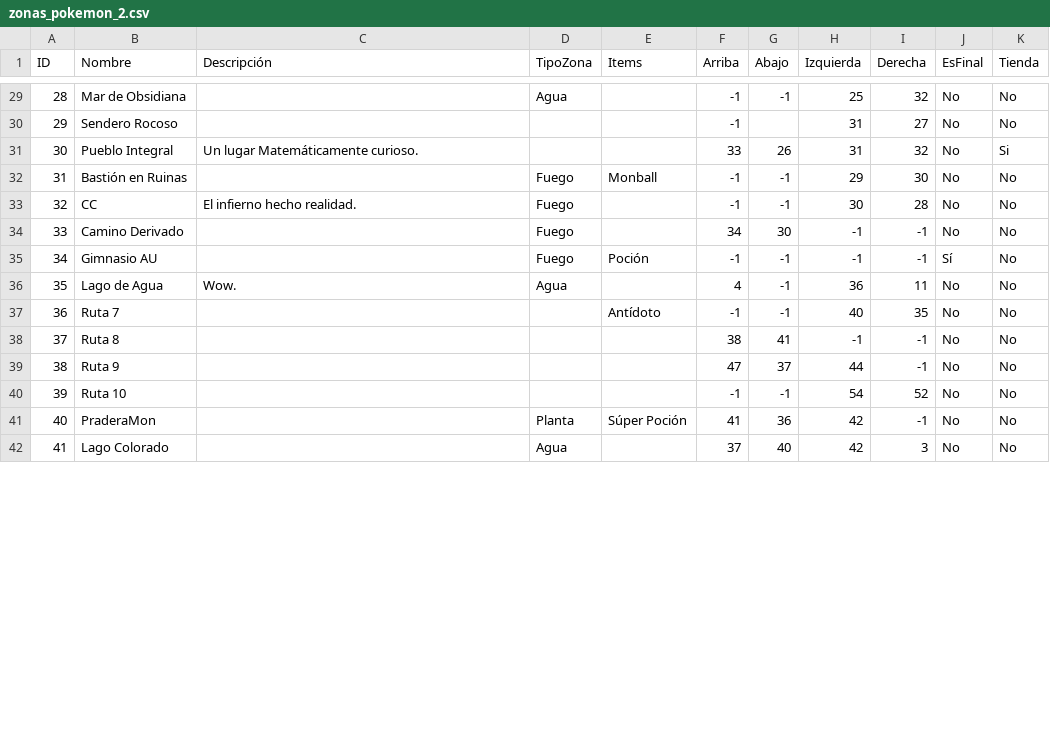
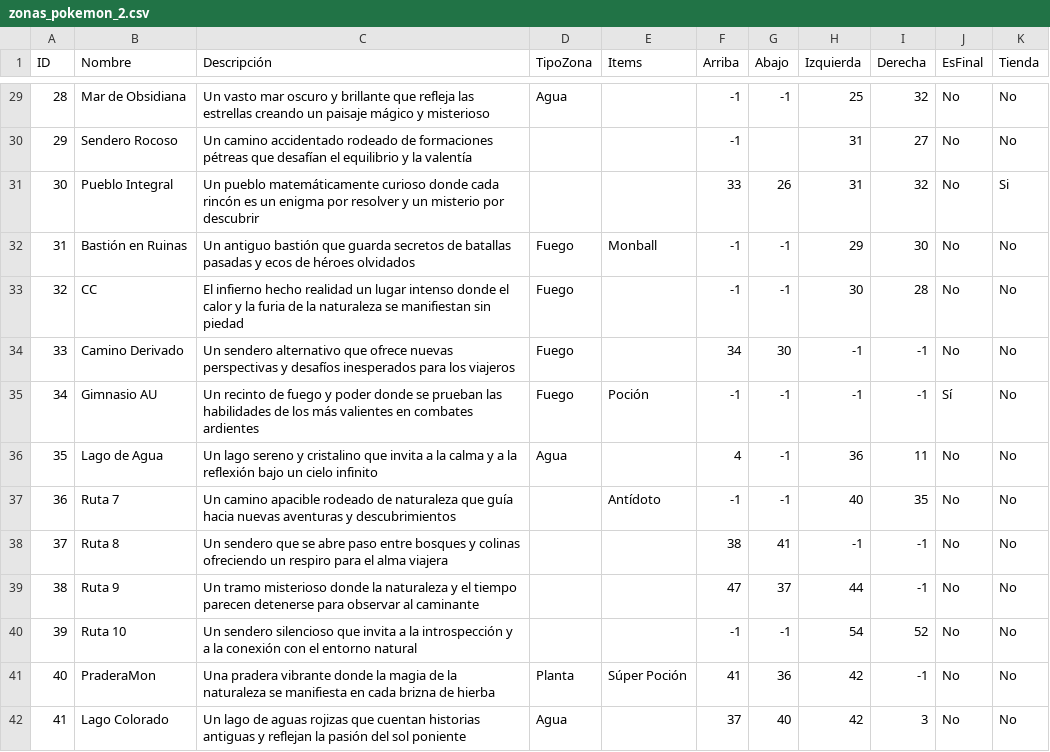
Before and after one commit to honaisu/Proyecto_Estructura, a CSV file: data/zonas_pokemon_2.csv, drawn as a sheet; only a part is shown, gaps mark what is left out; the diff covers the shown part only.

```diff
--- a/data/zonas_pokemon_2.csv
+++ b/data/zonas_pokemon_2.csv
@@ -29,14 +29,14 @@ ID,Nombre,Descripción,TipoZona,Items,Arriba,Abajo,Izquierda,Derecha,EsFinal,Tie
-28,Mar de Obsidiana,,Agua,,-1,-1,25,32,No,No
-29,Sendero Rocoso,,,,-1,,31,27,No,No
-30,Pueblo Integral,Un lugar Matemáticamente curioso.,,,33,26,31,32,No,Si
-31,Bastión en Ruinas,,Fuego,Monball,-1,-1,29,30,No,No
-32,CC,El infierno hecho realidad.,Fuego,,-1,-1,30,28,No,No
-33,Camino Derivado,,Fuego,,34,30,-1,-1,No,No
-34,Gimnasio AU,,Fuego,Poción,-1,-1,-1,-1,Sí,No
-35,Lago de Agua,Wow.,Agua,,4,-1,36,11,No,No
-36,Ruta 7,,,Antídoto,-1,-1,40,35,No,No
-37,Ruta 8,,,,38,41,-1,-1,No,No
-38,Ruta 9,,,,47,37,44,-1,No,No
-39,Ruta 10,,,,-1,-1,54,52,No,No
-40,PraderaMon,,Planta,Súper Poción,41,36,42,-1,No,No
-41,Lago Colorado,,Agua,,37,40,42,3,No,No
+28,Mar de Obsidiana,Un vasto mar oscuro y brillante que refleja las estrellas creando un paisaje mágico y misterioso,Agua,,-1,-1,25,32,No,No
+29,Sendero Rocoso,Un camino accidentado rodeado de formaciones pétreas que desafían el equilibrio y la valentía,,,-1,,31,27,No,No
+30,Pueblo Integral,Un pueblo matemáticamente curioso donde cada rincón es un enigma por resolver y un misterio por descubrir,,,33,26,31,32,No,Si
+31,Bastión en Ruinas, Un antiguo bastión que guarda secretos de batallas pasadas y ecos de héroes olvidados,Fuego,Monball,-1,-1,29,30,No,No
+32,CC,El infierno hecho realidad un lugar intenso donde el calor y la furia de la naturaleza se manifiestan sin piedad,Fuego,,-1,-1,30,28,No,No
+33,Camino Derivado,Un sendero alternativo que ofrece nuevas perspectivas y desafíos inesperados para los viajeros,Fuego,,34,30,-1,-1,No,No
+34,Gimnasio AU,Un recinto de fuego y poder donde se prueban las habilidades de los más valientes en combates ardientes,Fuego,Poción,-1,-1,-1,-1,Sí,No
+35,Lago de Agua,Un lago sereno y cristalino que invita a la calma y a la reflexión bajo un cielo infinito,Agua,,4,-1,36,11,No,No
+36,Ruta 7,Un camino apacible rodeado de naturaleza que guía hacia nuevas aventuras y descubrimientos,,Antídoto,-1,-1,40,35,No,No
+37,Ruta 8,Un sendero que se abre paso entre bosques y colinas ofreciendo un respiro para el alma viajera,,,38,41,-1,-1,No,No
+38,Ruta 9,Un tramo misterioso donde la naturaleza y el tiempo parecen detenerse para observar al caminante,,,47,37,44,-1,No,No
+39,Ruta 10,Un sendero silencioso que invita a la introspección y a la conexión con el entorno natural,,,-1,-1,54,52,No,No
+40,PraderaMon,Una pradera vibrante donde la magia de la naturaleza se manifiesta en cada brizna de hierba,Planta,Súper Poción,41,36,42,-1,No,No
+41,Lago Colorado,Un lago de aguas rojizas que cuentan historias antiguas y reflejan la pasión del sol poniente,Agua,,37,40,42,3,No,No
```
Also changed, not shown: 40 edited cells elsewhere in this file, 2 other files.
